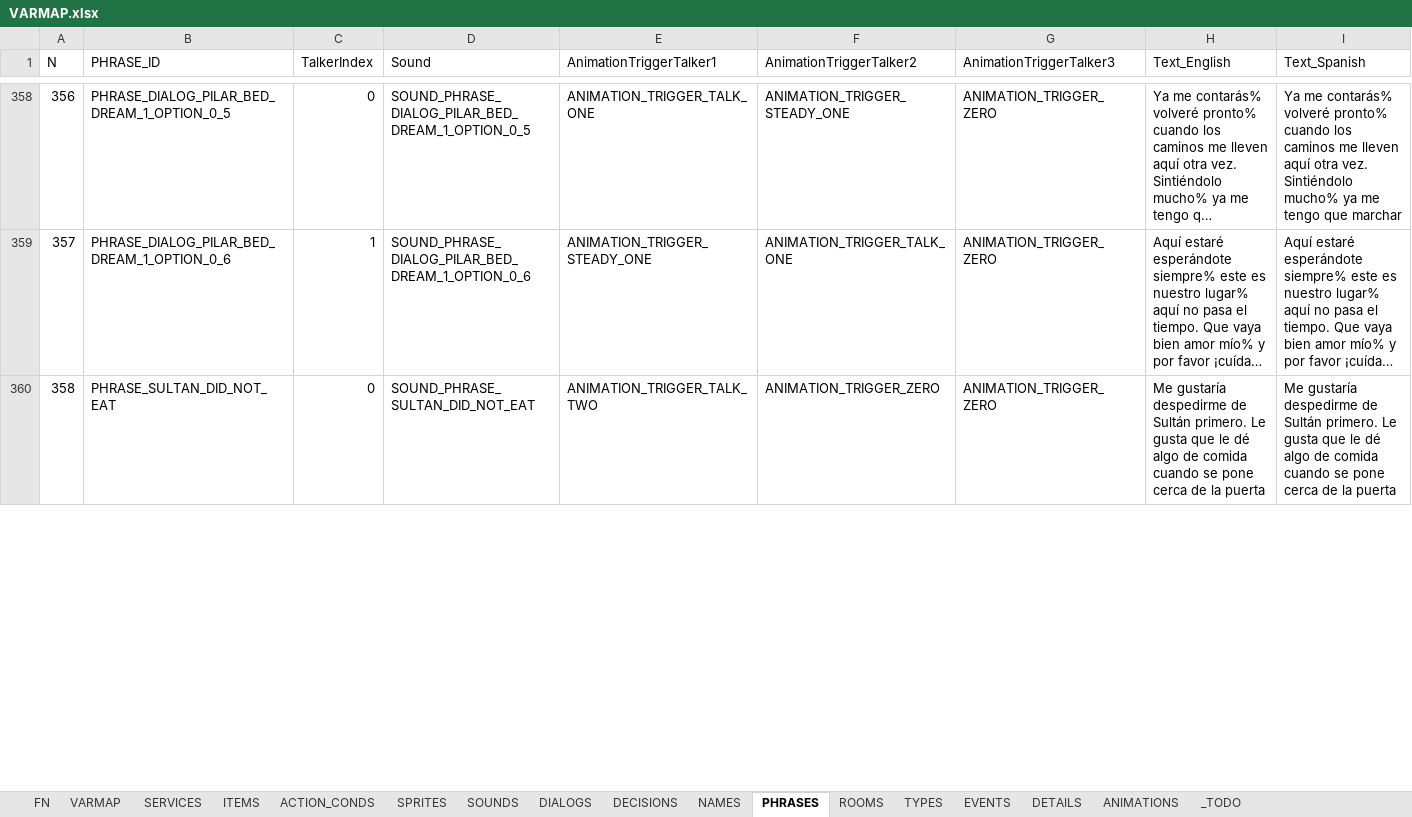
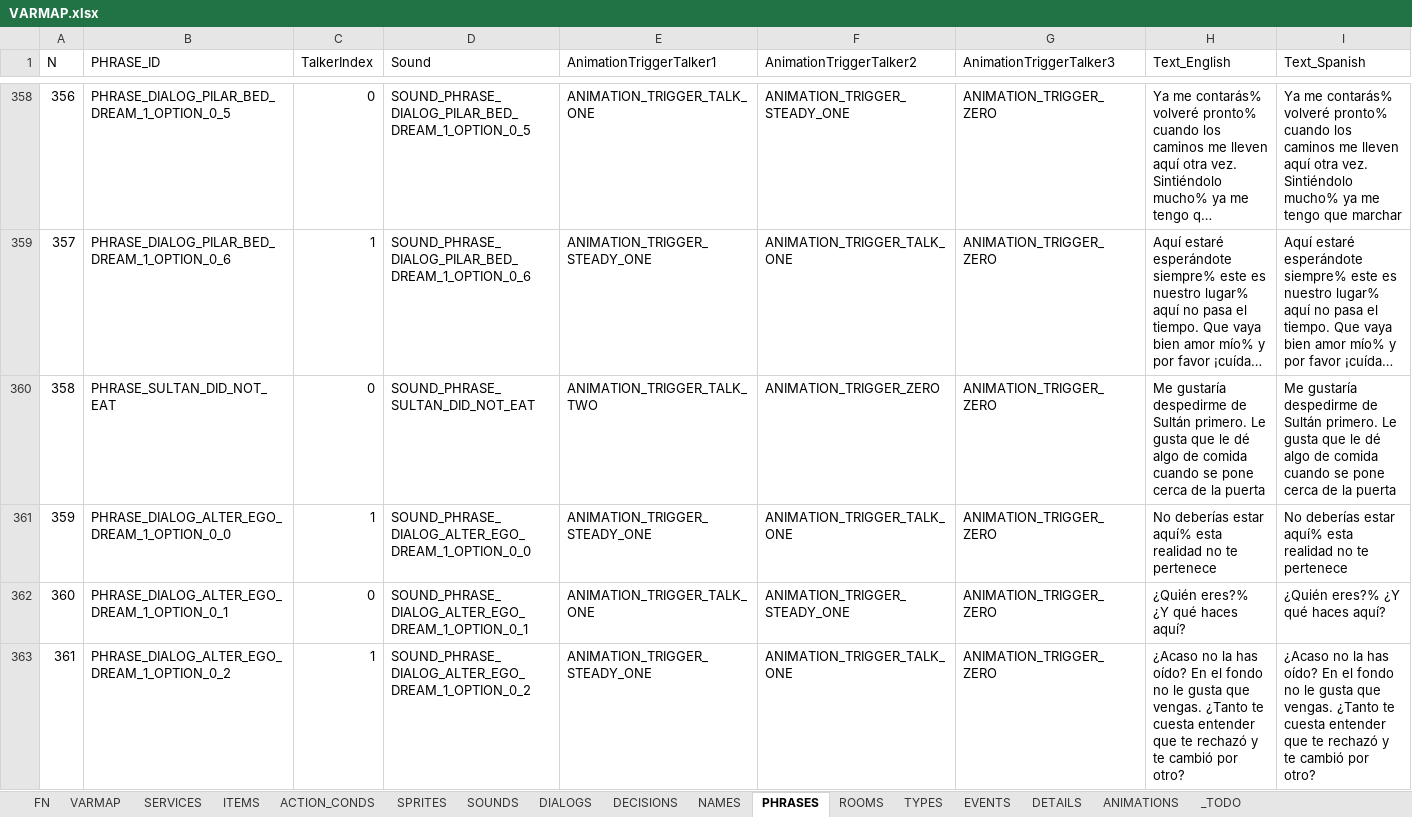
Before and after one commit to ivor4/Goblins3_AnotherQuest, an Excel workbook: VARMAP_Generator/VARMAP.xlsx, sheet PHRASES, drawn as a sheet; only a part is shown, gaps mark what is left out; long unchanged cells end in …; values as stored, in another font and other column widths than the file's, no borders; charts and pictures and table styles not drawn; the diff covers the shown part only; the diff names each change by its address in the sheet, - before the commit and + after, or states it on an @@ line.

Commit message:
Encounter with alter Ego 1

```diff
--- a/VARMAP_Generator/VARMAP.xlsx (sheet PHRASES)
+++ b/VARMAP_Generator/VARMAP.xlsx (sheet PHRASES)
+row 361: 359 | PHRASE_DIALOG_ALTER_EGO_DREAM_1_OPTION_0_0 | 1 | SOUND_PHRASE_DIALOG_ALTER_EGO_DREAM_1_OPTION_0_0 | ANIMATION_TRIGGER_STEADY_ONE | ANIMATION_TRIGGER_TALK_ONE | ANIMATION_TRIGGER_ZERO | No deberías estar aquí% esta realidad no te pertenece | No deberías estar aquí% esta realidad no te pertenece
+row 362: 360 | PHRASE_DIALOG_ALTER_EGO_DREAM_1_OPTION_0_1 | 0 | SOUND_PHRASE_DIALOG_ALTER_EGO_DREAM_1_OPTION_0_1 | ANIMATION_TRIGGER_TALK_ONE | ANIMATION_TRIGGER_STEADY_ONE | ANIMATION_TRIGGER_ZERO | ¿Quién eres?% ¿Y qué haces aquí? | ¿Quién eres?% ¿Y qué haces aquí?
+row 363: 361 | PHRASE_DIALOG_ALTER_EGO_DREAM_1_OPTION_0_2 | 1 | SOUND_PHRASE_DIALOG_ALTER_EGO_DREAM_1_OPTION_0_2 | ANIMATION_TRIGGER_STEADY_ONE | ANIMATION_TRIGGER_TALK_ONE | ANIMATION_TRIGGER_ZERO | ¿Acaso no la has oído? En el fondo no le gusta que vengas. ¿Tanto te cuesta entender que te rechazó y te cambió por otro? | ¿Acaso no la has oído? En el fondo no le gusta que vengas. ¿Tanto te cuesta entender que te rechazó y te cambió por otro?
```
Also changed, not shown: 8 added rows and row numbers in column A elsewhere in this sheet, sheet SOUNDS, sheet ACTION_CONDS, sheet DIALOGS, sheet FN, sheet ITEMS, 25 other files.
